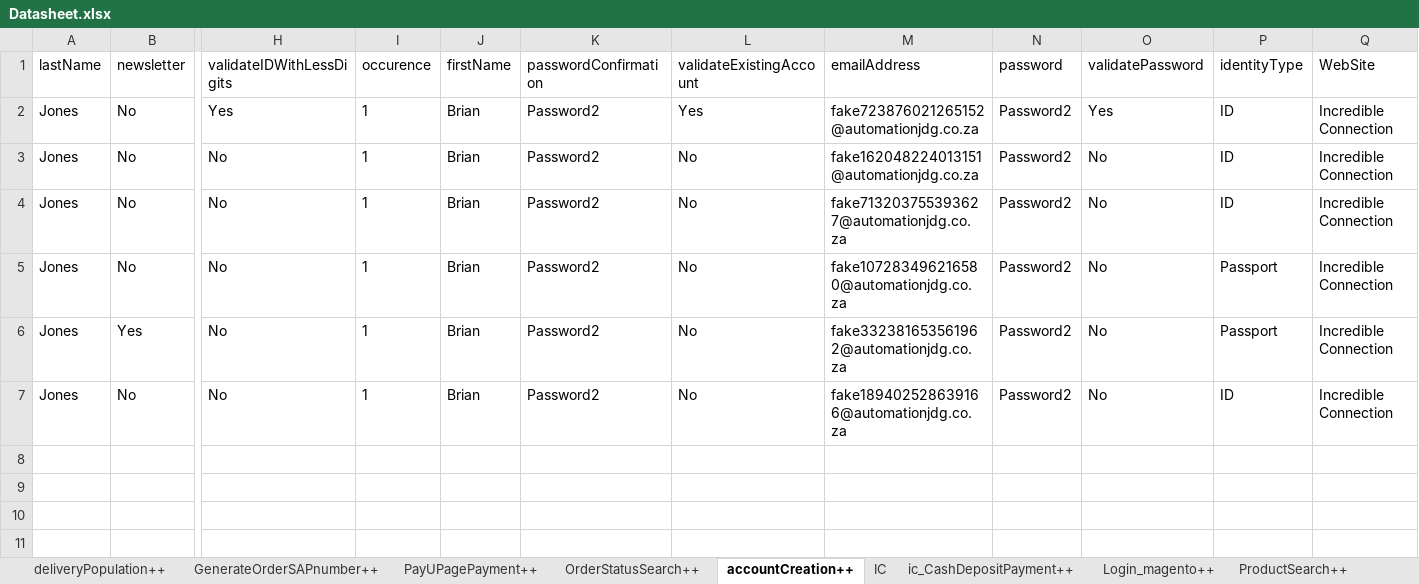
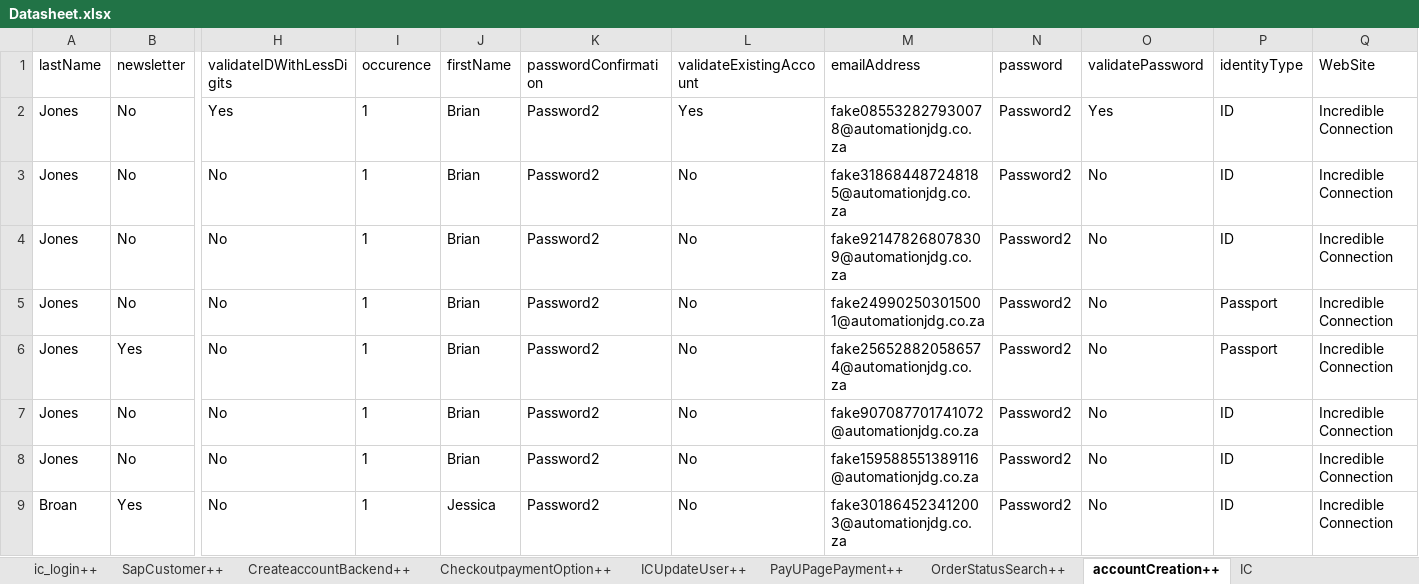
Before and after one commit to Nhlanhla007/Lesaka_automation, an Excel workbook: Reports/Datasheet.xlsx, sheet accountCreation++, drawn as a sheet; only a part is shown, gaps mark what is left out; values as stored, in another font and other column widths than the file's, no borders; rows hold the shown columns only; the diff names each change by its address in the sheet, - before the commit and + after, or states it on an @@ line.

Commit message:
Update FrontEnd Updates done(Customer Creation & Update)

```diff
--- a/Reports/Datasheet.xlsx (sheet accountCreation++)
+++ b/Reports/Datasheet.xlsx (sheet accountCreation++)
+sheet tab: ic_login++
+sheet tab: SapCustomer++
+sheet tab: ICUpdateUser++
-M2 (emailAddress): fake723876021265152@automationjdg.co.za
+M2 (emailAddress): fake085532827930078@automationjdg.co.za
-M3 (emailAddress): fake162048224013151@automationjdg.co.za
+M3 (emailAddress): fake318684487248185@automationjdg.co.za
-M4 (emailAddress): fake713203755393627@automationjdg.co.za
+M4 (emailAddress): fake921478268078309@automationjdg.co.za
-M5 (emailAddress): fake107283496216580@automationjdg.co.za
+M5 (emailAddress): fake249902503015001@automationjdg.co.za
-M6 (emailAddress): fake332381653561962@automationjdg.co.za
+M6 (emailAddress): fake256528820586574@automationjdg.co.za
-M7 (emailAddress): fake189402528639166@automationjdg.co.za
+M7 (emailAddress): fake907087701741072@automationjdg.co.za
+row 8: Jones | No | No | 1 | Brian | Password2 | No | fake159588551389116@automationjdg.co.za | Password2 | No | ID | Incredible Connection
+row 9: Broan | Yes | No | 1 | Jessica | Password2 | No | fake301864523412003@automationjdg.co.za | Password2 | No | ID | Incredible Connection
```
Also changed, not shown: sheet IC, sheet deliveryPopulation++, sheet Login_magento++, sheet PayUPagePayment++, sheet GenerateOrderSAPnumber++, sheet OrderStatusSearch++, 2 more sheets, other sheet tabs, 12 other files.
